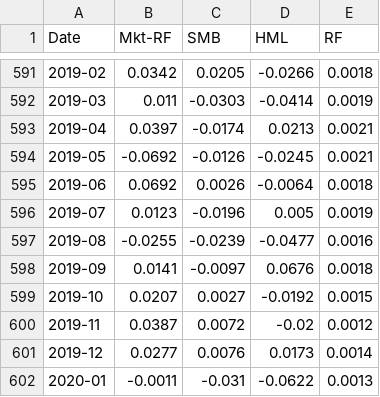
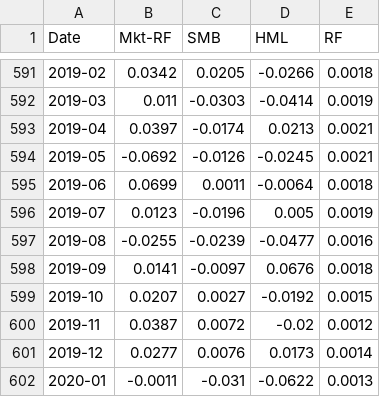
Before and after one commit to jaimecrz3/tda-finance-mapper, a CSV file: data/ff3_monthly.csv, drawn as a sheet; only a part is shown, gaps mark what is left out; the diff covers the shown part only.

```diff
--- a/data/ff3_monthly.csv
+++ b/data/ff3_monthly.csv
@@ -594,3 +594,3 @@ Date,Mkt-RF,SMB,HML,RF
 2019-05,-0.0692,-0.0126,-0.0245,0.0021
-2019-06,0.0692,0.0026,-0.0064,0.0018
+2019-06,0.0699,0.0011,-0.0064,0.0018
 2019-07,0.0123,-0.0196,0.005,0.0019
```
Also changed, not shown: 3 added rows and 12 edited cells elsewhere in this file, data/49_industries_portfolios_monthly.csv, results_49_Industry_Portfolios/results_haca_summary_mapper_vs_ph_control.csv, 11 other files.
